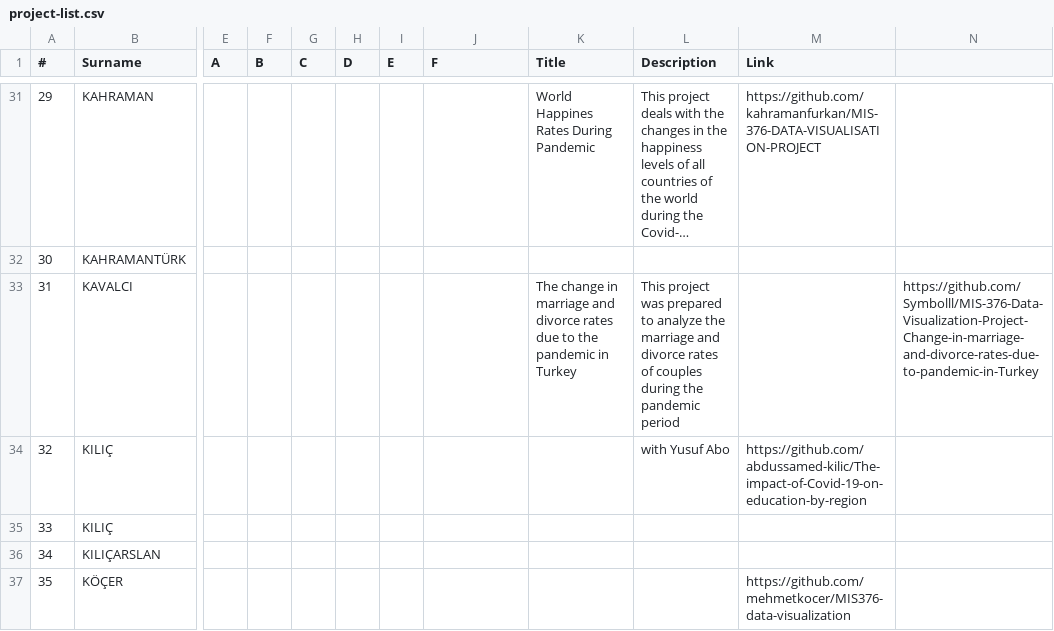
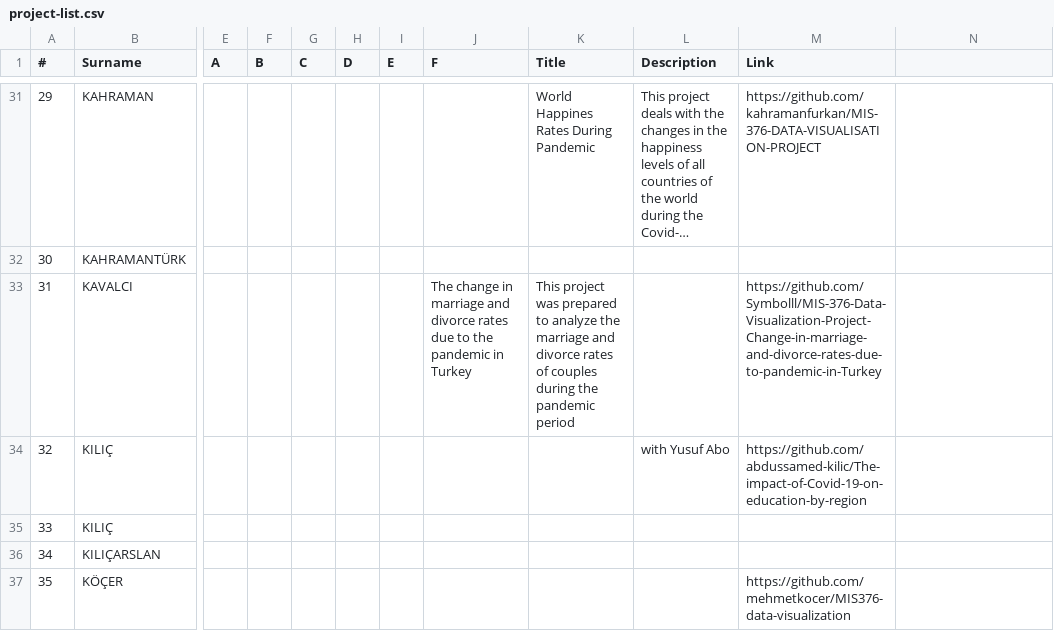
Before and after one commit to hkilter/data-visualization-project, a CSV file: project-list.csv, drawn as a sheet; only a part is shown, gaps mark what is left out; long unchanged cells end in …; the diff names each change by its address in the sheet, - before the commit and + after, or states it on an @@ line.

Commit message:
Update project-list.csv

```diff
--- a/project-list.csv
+++ b/project-list.csv
-J33 (F): (empty)
+J33 (F): The change in marriage and divorce rates due to the pandemic in Turkey
-K33 (Title): The change in marriage and divorce rates due to the pandemic in Turkey
+K33 (Title): This project was prepared to analyze the marriage and divorce rates of couples during the pandemic period
-L33 (Description): This project was prepared to analyze the marriage and divorce rates of couples during the pandemic period
+L33 (Description): (empty)
-M33 (Link): (empty)
+M33 (Link): https://github.com/Symbolll/MIS-376-Data-Visualization-Project-Change-in-marriage-and-divorce-rates-due-to-pandemic-in-Turkey
-N33: https://github.com/Symbolll/MIS-376-Data-Visualization-Project-Change-in-marriage-and-divorce-rates-due-to-pandemic-in-Turkey
+N33: (empty)
```
